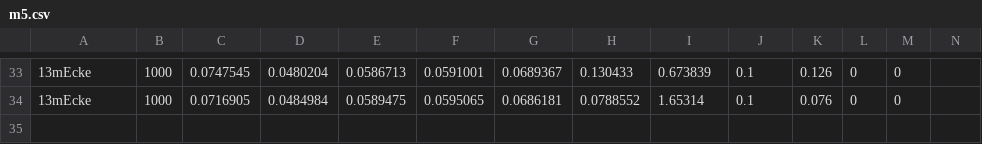
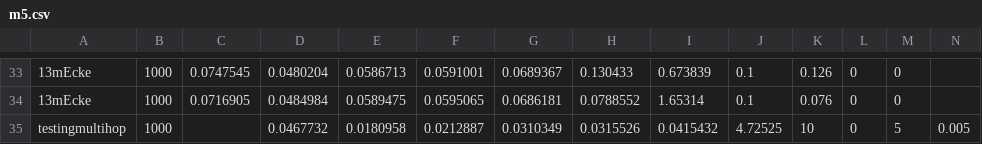
Before and after one commit to HerrmannIV/adhoc_package, a CSV file: m5.csv, drawn as a sheet; only a part is shown, gaps mark what is left out; the diff names each change by its address in the sheet, - before the commit and + after, or states it on an @@ line.

```diff
--- a/m5.csv
+++ b/m5.csv
+row 35: testingmultihop | 1000 |  | 0.0467732 | 0.0180958 | 0.0212887 | 0.0310349 | 0.0315526 | 0.0415432 | 4.72525 | 10 | 0 | 5 | 0.005
```
Also changed, not shown: m1.csv, 2 other files.
